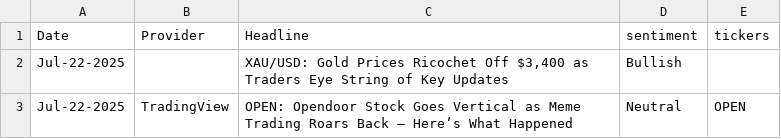
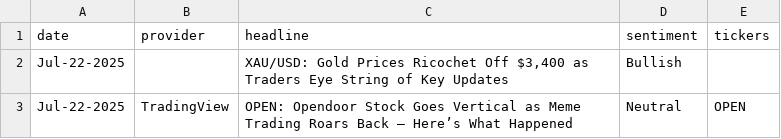
Before and after one commit to NarriGoud/self_learning_model, a CSV file: data/sentiment_encoded/finviz_sentiment_tradingview.csv, drawn as a sheet; only a part is shown.

```diff
--- a/data/sentiment_encoded/finviz_sentiment_tradingview.csv
+++ b/data/sentiment_encoded/finviz_sentiment_tradingview.csv
@@ -1,2 +1,2 @@
-Date,Provider,Headline,sentiment,tickers
+date,provider,headline,sentiment,tickers
 Jul-22-2025,,"XAU/USD: Gold Prices Ricochet Off $3,400 as Traders Eye String of Key Updates",Bullish,
```
Also changed, not shown: 7 other files.
